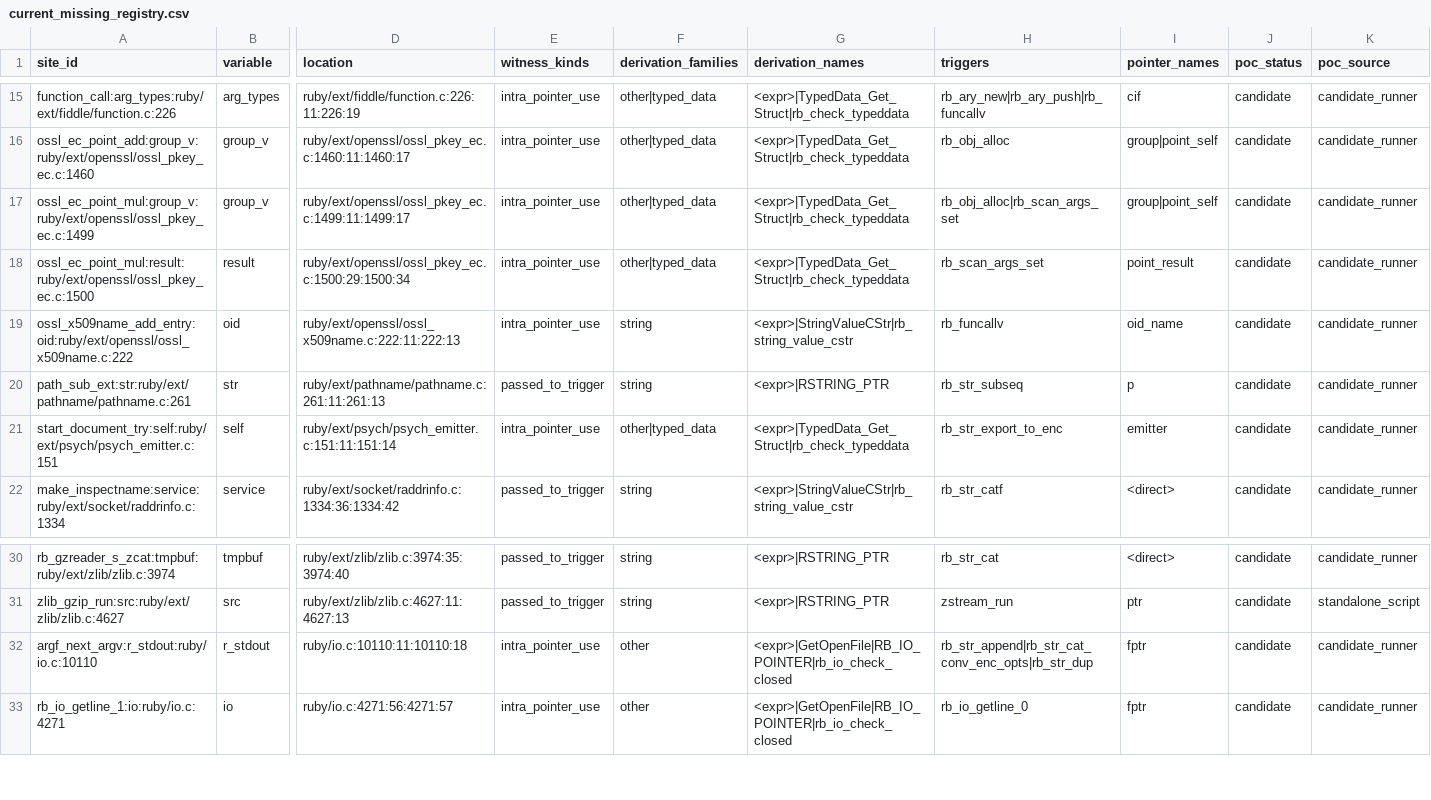
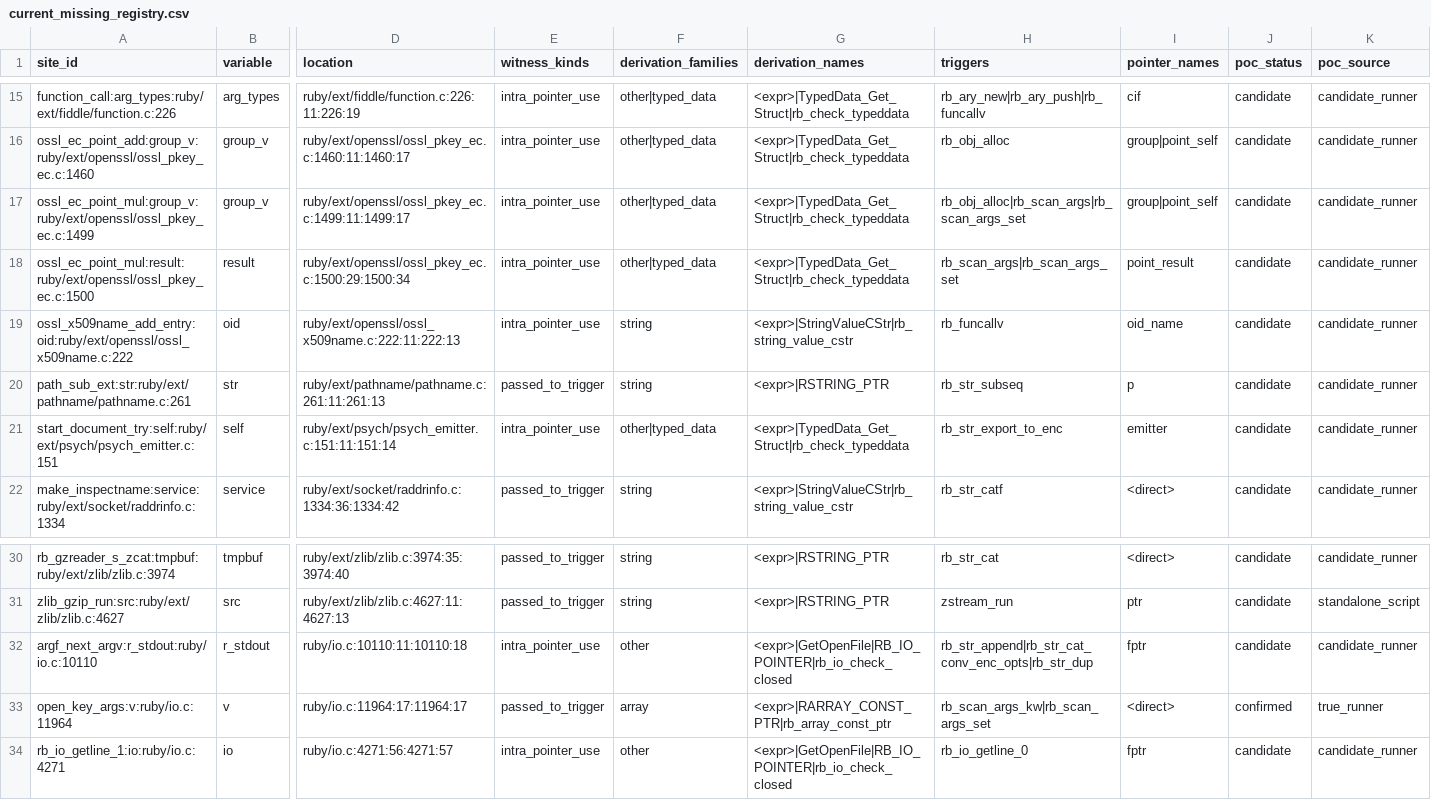
Before and after one commit to dummyx/guardlint, a CSV file: tools/poc/current_missing_registry.csv, drawn as a sheet; only a part is shown, gaps mark what is left out; rows hold the shown columns only; the diff names each change by its address in the sheet, - before the commit and + after, or states it on an @@ line.

Commit message:
Model scan args as GC guard triggers

```diff
--- a/tools/poc/current_missing_registry.csv
+++ b/tools/poc/current_missing_registry.csv
-H17 (triggers): rb_obj_alloc|rb_scan_args_set
+H17 (triggers): rb_obj_alloc|rb_scan_args|rb_scan_args_set
-H18 (triggers): rb_scan_args_set
+H18 (triggers): rb_scan_args|rb_scan_args_set
+row 33: open_key_args:v:ruby/io.c:11964 | v | ruby/io.c:11964:17:11964:17 | passed_to_trigger | array | <expr>|RARRAY_CONST_PTR|rb_array_const_ptr | rb_scan_args_kw|rb_scan_args_set | <direct> | confirmed | true_runner
```
Also changed, not shown: 2 other files.
